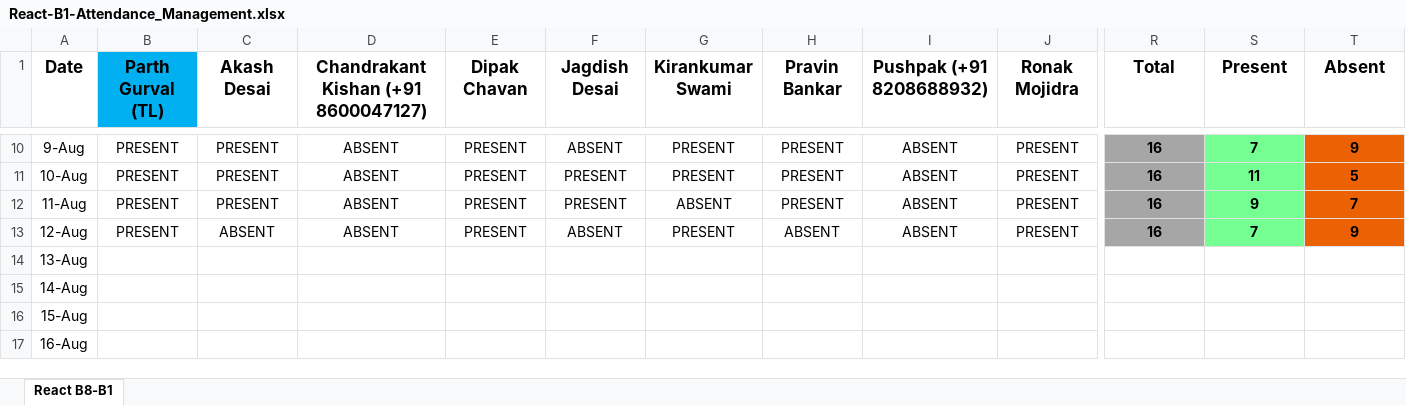
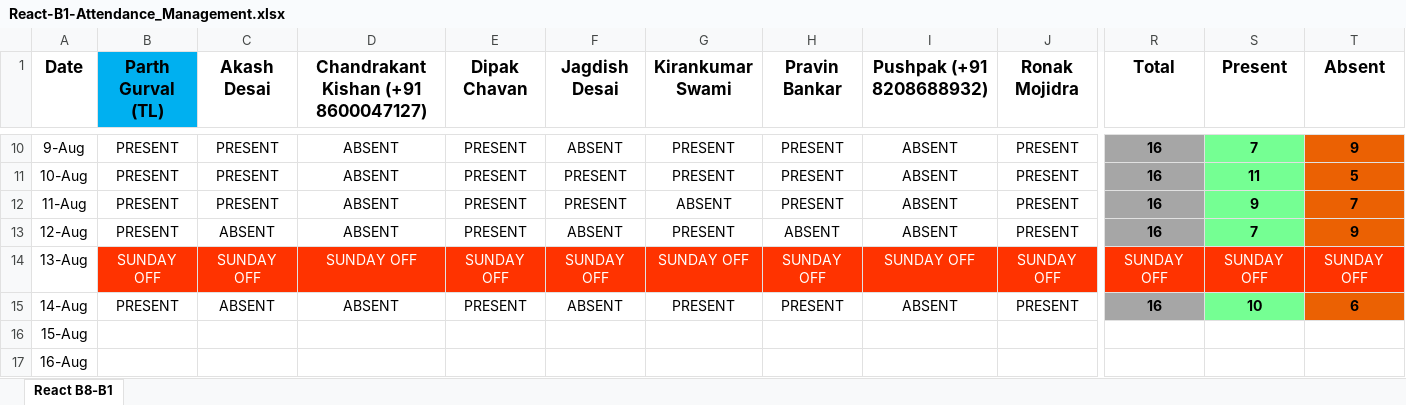
Before and after one commit to ParthGurval/JSLearing, an Excel workbook: React-B1-Attendance_Management.xlsx, sheet React B8-B1, drawn as a sheet; only a part is shown, gaps mark what is left out; values as stored, in another font and other column widths than the file's, no borders; the diff covers the shown part only; the diff names each change by its address in the sheet, - before the commit and + after, or states it on an @@ line.

Commit message:
Attendance of 13_08_2023 and 14_08_2023
Attendance of 13_08_2023 and 14_08_2023

```diff
--- a/React-B1-Attendance_Management.xlsx (sheet React B8-B1)
+++ b/React-B1-Attendance_Management.xlsx (sheet React B8-B1)
-B14 (Parth Gurval (TL)): (empty)
+B14 (Parth Gurval (TL)): SUNDAY OFF
-B14:T14 fill: none
+B14:T14 fill: #FF3300
-C14 (Akash Desai): (empty)
+C14 (Akash Desai): SUNDAY OFF
-D14: (empty)
+D14: SUNDAY OFF
-E14 (Dipak Chavan): (empty)
+E14 (Dipak Chavan): SUNDAY OFF
-F14 (Jagdish Desai): (empty)
+F14 (Jagdish Desai): SUNDAY OFF
-G14 (Kirankumar Swami): (empty)
+G14 (Kirankumar Swami): SUNDAY OFF
-H14 (Pravin Bankar): (empty)
+H14 (Pravin Bankar): SUNDAY OFF
-I14 (Pushpak (+91 8208688932)): (empty)
+I14 (Pushpak (+91 8208688932)): SUNDAY OFF
-J14 (Ronak Mojidra): (empty)
+J14 (Ronak Mojidra): SUNDAY OFF
-R14 (Total): (empty)
+R14 (Total): SUNDAY OFF
-S14 (Present): (empty)
+S14 (Present): SUNDAY OFF
-T14 (Absent): (empty)
+T14 (Absent): SUNDAY OFF
-B15 (Parth Gurval (TL)): (empty)
+B15 (Parth Gurval (TL)): PRESENT
-C15 (Akash Desai): (empty)
+C15 (Akash Desai): ABSENT
-D15: (empty)
+D15: ABSENT
-E15 (Dipak Chavan): (empty)
+E15 (Dipak Chavan): PRESENT
-F15 (Jagdish Desai): (empty)
+F15 (Jagdish Desai): ABSENT
-G15 (Kirankumar Swami): (empty)
+G15 (Kirankumar Swami): PRESENT
-H15 (Pravin Bankar): (empty)
+H15 (Pravin Bankar): PRESENT
-I15 (Pushpak (+91 8208688932)): (empty)
+I15 (Pushpak (+91 8208688932)): ABSENT
-J15 (Ronak Mojidra): (empty)
+J15 (Ronak Mojidra): PRESENT
-R15 (Total): (empty)
+R15 (Total): 16
-R15 fill: none
+R15 fill: #A6A6A6
-S15 (Present): (empty)
+S15 (Present): 10
-S15 fill: none
+S15 fill: #75FF93
-T15 (Absent): (empty)
+T15 (Absent): 6
-T15 fill: none
+T15 fill: #EB6103
```
Also changed, not shown: 14 edited cells and cell formats elsewhere in this sheet.
